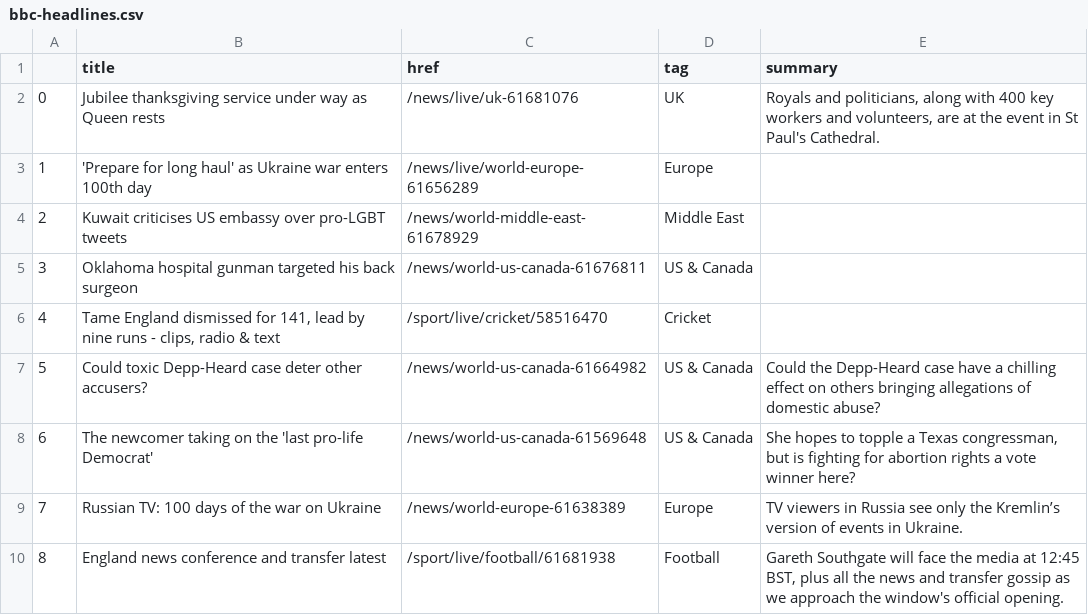
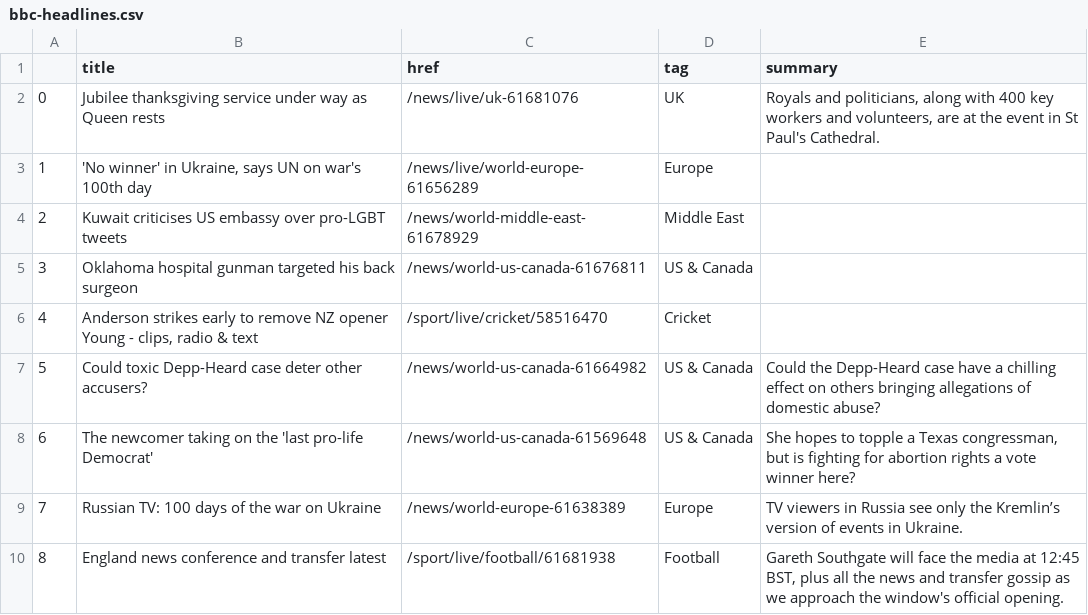
Before and after one commit to msalexford/automatic-scraper, a CSV file: bbc-headlines.csv, drawn as a sheet; only a part is shown.

```diff
--- a/bbc-headlines.csv
+++ b/bbc-headlines.csv
@@ -2,6 +2,6 @@
 0,Jubilee thanksgiving service under way as Queen rests,/news/live/uk-61681076,UK,"Royals and politicians, along with 400 key workers and volunteers, are at the event in St Paul's Cathedral."
-1,'Prepare for long haul' as Ukraine war enters 100th day,/news/live/world-europe-61656289,Europe,
+1,"'No winner' in Ukraine, says UN on war's 100th day",/news/live/world-europe-61656289,Europe,
 2,Kuwait criticises US embassy over pro-LGBT tweets,/news/world-middle-east-61678929,Middle East,
 3,Oklahoma hospital gunman targeted his back surgeon,/news/world-us-canada-61676811,US & Canada,
-4,"Tame England dismissed for 141, lead by nine runs - clips, radio & text",/sport/live/cricket/58516470,Cricket,
+4,"Anderson strikes early to remove NZ opener Young - clips, radio & text",/sport/live/cricket/58516470,Cricket,
 5,Could toxic Depp-Heard case deter other accusers?,/news/world-us-canada-61664982,US & Canada,Could the Depp-Heard case have a chilling effect on others bringing allegations of domestic abuse?
```
